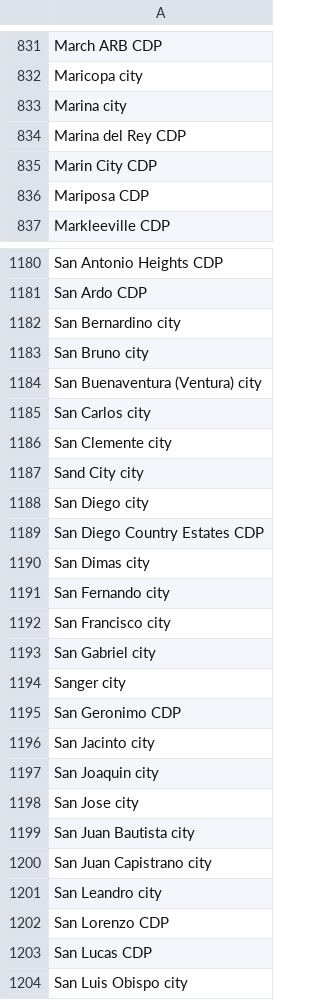
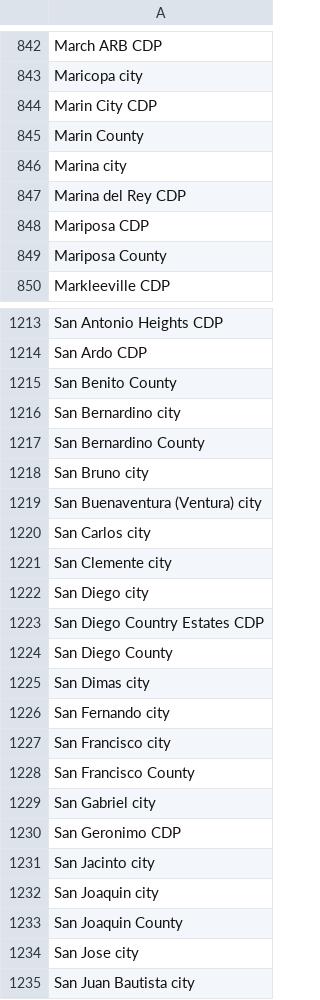
Before and after one commit to edyhsgr/DP2010DemoDataReview, a CSV file: PlaceNames_DP2010DemonstrationProducts_CA.csv, drawn as a sheet; only a part is shown, gaps mark what is left out; the shorter side is filled out with more unchanged rows; the diff covers the shown part only.

Commit message:
Add files via upload

```diff
--- a/PlaceNames_DP2010DemonstrationProducts_CA.csv
+++ b/PlaceNames_DP2010DemonstrationProducts_CA.csv
@@ -832,6 +843,8 @@ March ARB CDP
 Maricopa city
+Marin City CDP
+Marin County
 Marina city
 Marina del Rey CDP
-Marin City CDP
 Mariposa CDP
+Mariposa County
 Markleeville CDP
@@ -1181,3 +1214,5 @@ San Antonio Heights CDP
 San Ardo CDP
+San Benito County
 San Bernardino city
+San Bernardino County
 San Bruno city
@@ -1186,5 +1221,5 @@ San Carlos city
 San Clemente city
-Sand City city
 San Diego city
 San Diego Country Estates CDP
+San Diego County
 San Dimas city
@@ -1192,4 +1227,4 @@ San Fernando city
 San Francisco city
+San Francisco County
 San Gabriel city
-Sanger city
 San Geronimo CDP
@@ -1197,2 +1232,3 @@ San Jacinto city
 San Joaquin city
+San Joaquin County
 San Jose city
```
Also changed, not shown: 51 added rows, 1 removed row, 110 moved rows and 2 edited cells elsewhere in this file.
